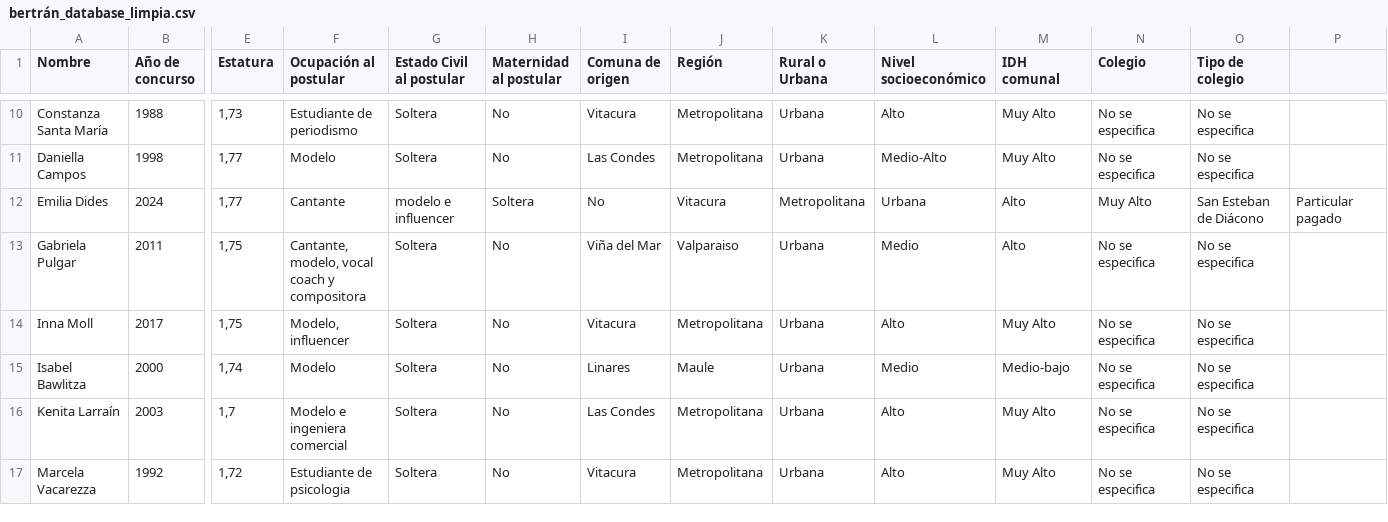
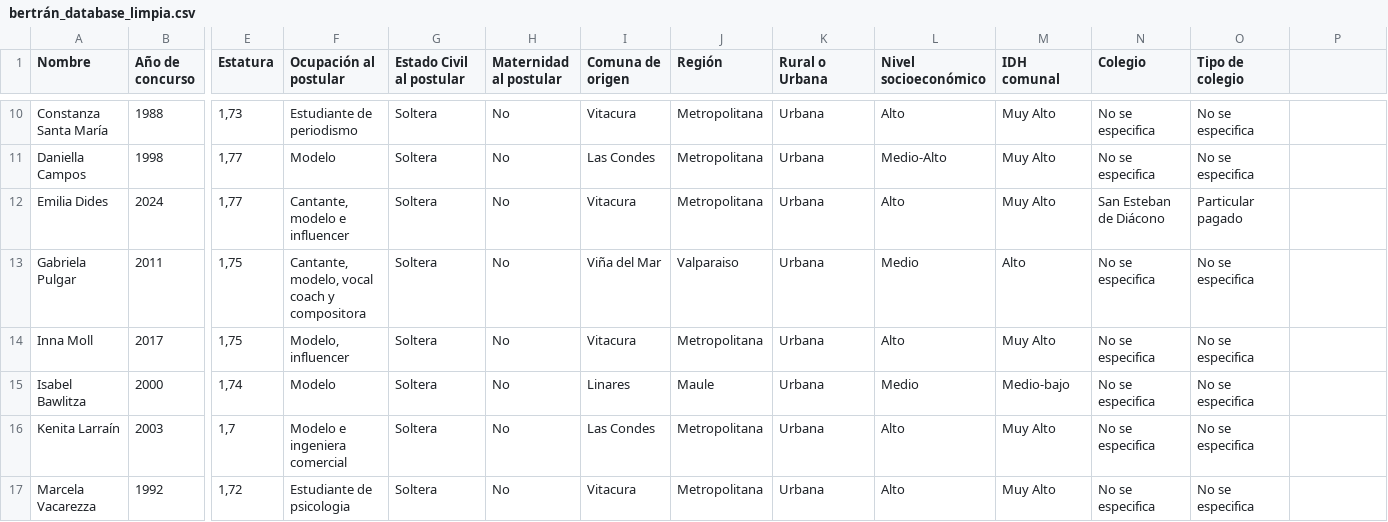
Before and after one commit to emiliabertran/proyecto-araya-bertran-gil, a CSV file: ENTREGA_02/bertran_Integrante_01_emilia_database_01/bertrán_database_limpia.csv, drawn as a sheet; only a part is shown, gaps mark what is left out; the diff names each change by its address in the sheet, - before the commit and + after, or states it on an @@ line.

Commit message:
base final

```diff
--- a/ENTREGA_02/bertran_Integrante_01_emilia_database_01/bertrán_database_limpia.csv
+++ b/ENTREGA_02/bertran_Integrante_01_emilia_database_01/bertrán_database_limpia.csv
-F12 (Ocupación al postular): Cantante
+F12 (Ocupación al postular): Cantante, modelo e influencer
-G12 (Estado Civil al postular): modelo e influencer
+G12 (Estado Civil al postular): Soltera
-H12 (Maternidad al postular): Soltera
+H12 (Maternidad al postular): No
-I12 (Comuna de origen): No
+I12 (Comuna de origen): Vitacura
-J12 (Región): Vitacura
+J12 (Región): Metropolitana
-K12 (Rural o Urbana): Metropolitana
+K12 (Rural o Urbana): Urbana
-L12 (Nivel socioeconómico): Urbana
+L12 (Nivel socioeconómico): Alto
-M12 (IDH comunal): Alto
+M12 (IDH comunal): Muy Alto
-N12 (Colegio): Muy Alto
+N12 (Colegio): San Esteban de Diácono
-O12 (Tipo de colegio): San Esteban de Diácono
+O12 (Tipo de colegio): Particular pagado
-P12: Particular pagado
+P12: (empty)
```
